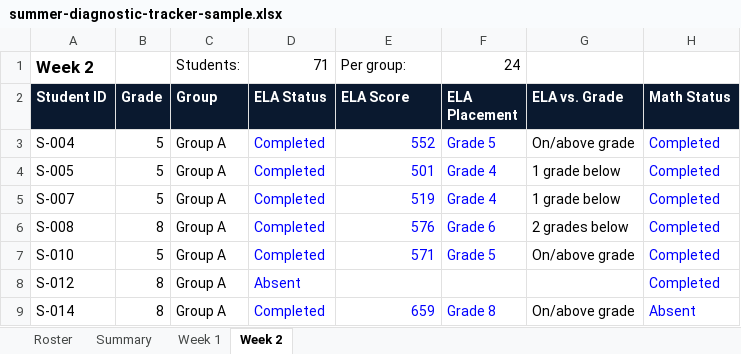
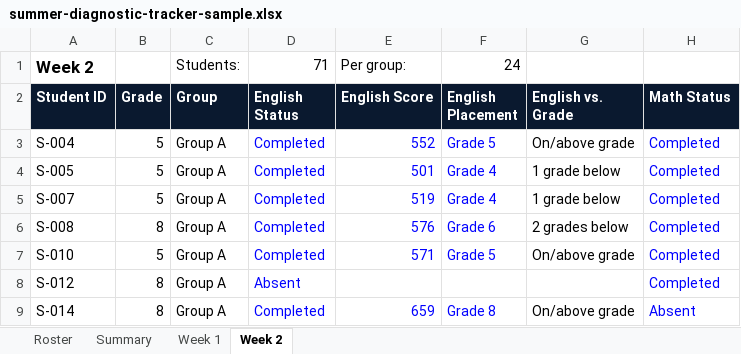
Before and after one commit to mavina15/portfolio, an Excel workbook: summer-diagnostic-tracker-sample.xlsx, sheet Week 2, drawn as a sheet; only a part is shown; values as stored, in another font and other column widths than the file's, no borders; conditional formats not drawn; the diff names each change by its address in the sheet, - before the commit and + after, or states it on an @@ line.

```diff
--- a/summer-diagnostic-tracker-sample.xlsx (sheet Week 2)
+++ b/summer-diagnostic-tracker-sample.xlsx (sheet Week 2)
-D2: ELA Status
+D2: English Status
-E2: ELA Score
+E2: English Score
-F2: ELA Placement
+F2: English Placement
-G2: ELA vs. Grade
+G2: English vs. Grade
```
Also changed, not shown: sheet Summary, sheet Week 1, 1 other file.
